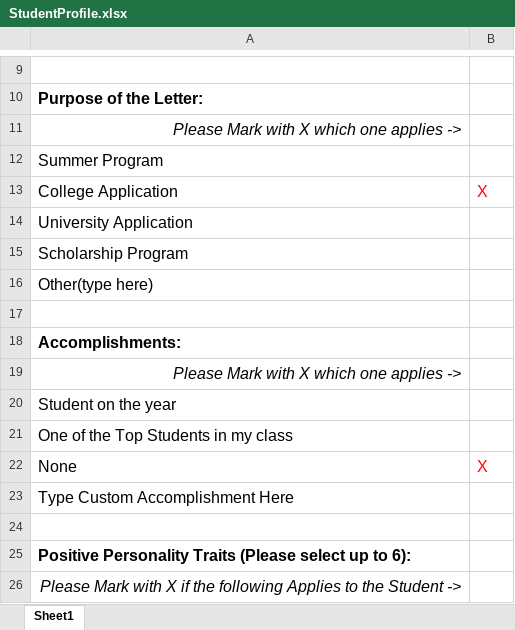
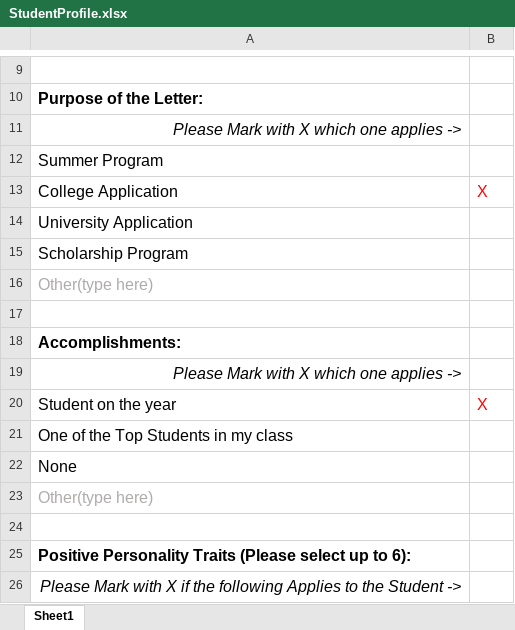
Before and after one commit to claudioasfilho/RecommendationLetter, an Excel workbook: StudentProfile.xlsx, sheet Sheet1, drawn as a sheet; only a part is shown, gaps mark what is left out; values as stored, in another font and other column widths than the file's, no borders; the diff covers the shown part only; the diff names each change by its address in the sheet, - before the commit and + after, or states it on an @@ line.

Commit message:
data collection working

```diff
--- a/StudentProfile.xlsx (sheet Sheet1)
+++ b/StudentProfile.xlsx (sheet Sheet1)
-A16 text colour: black
+A16 text colour: #AFABAB
-B20: (empty)
+B20: X
-B22: X
+B22: (empty)
-A23: Type Custom Accomplishment Here
+A23: Other(type here)
-A23 text colour: black
+A23 text colour: #AFABAB
```
Also changed, not shown: 8 edited cells and cell formats elsewhere in this sheet, 4 other files.
